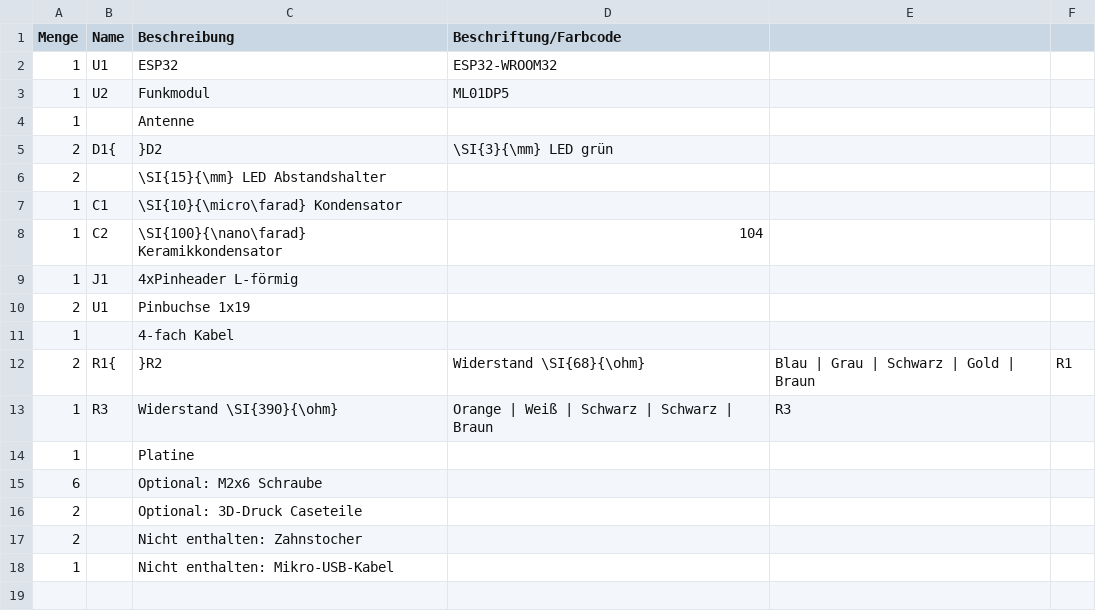
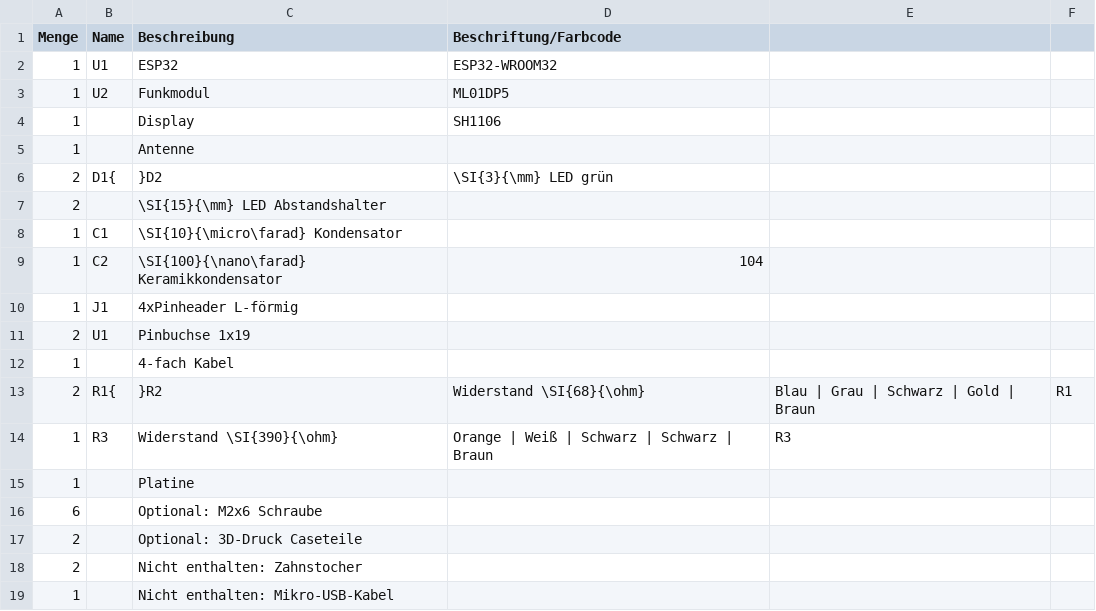
Before and after one commit to Binary-Kitchen/SolderingTutorial, a CSV file: OpenDTU_Breakout/manual/configuration/de_parts.csv, drawn as a sheet; the diff names each change by its address in the sheet, - before the commit and + after, or states it on an @@ line.

Commit message:
added display SH1106

```diff
--- a/OpenDTU_Breakout/manual/configuration/de_parts.csv
+++ b/OpenDTU_Breakout/manual/configuration/de_parts.csv
+row 4: 1 |  | Display | SH1106
```
Also changed, not shown: OpenDTU_Breakout/manual/configuration/en_parts.csv, 2 other files.
